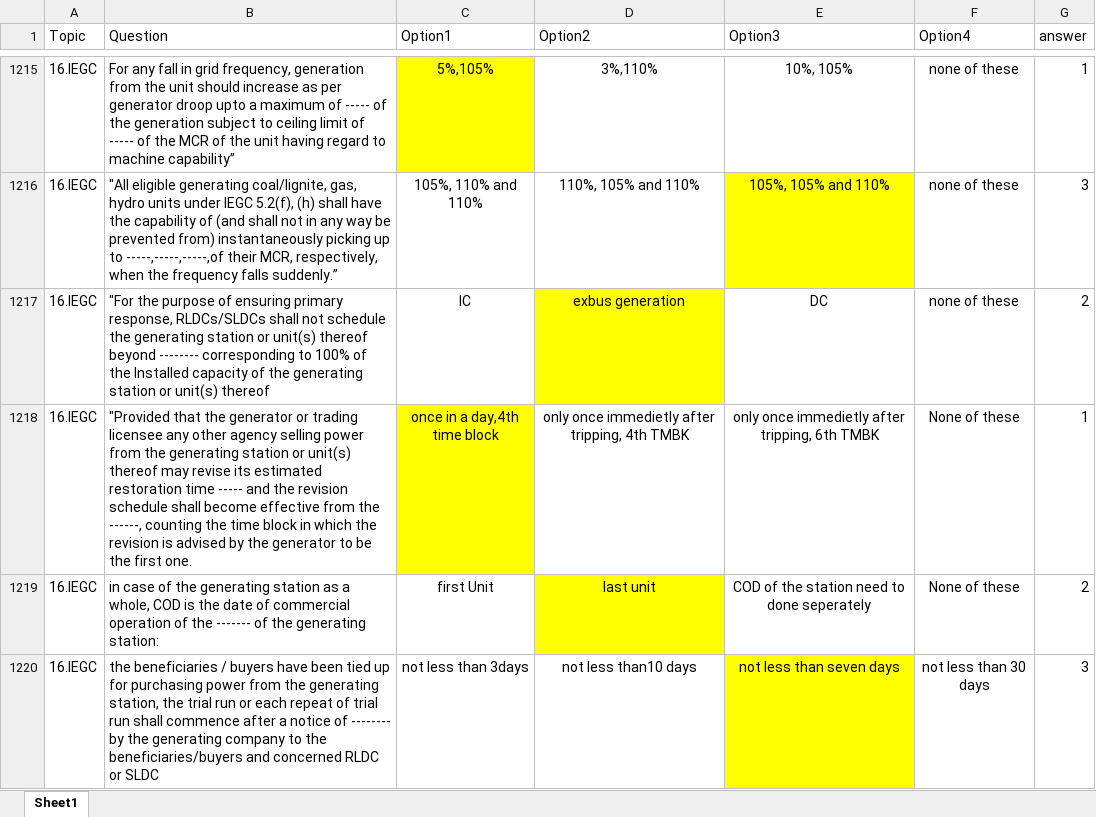
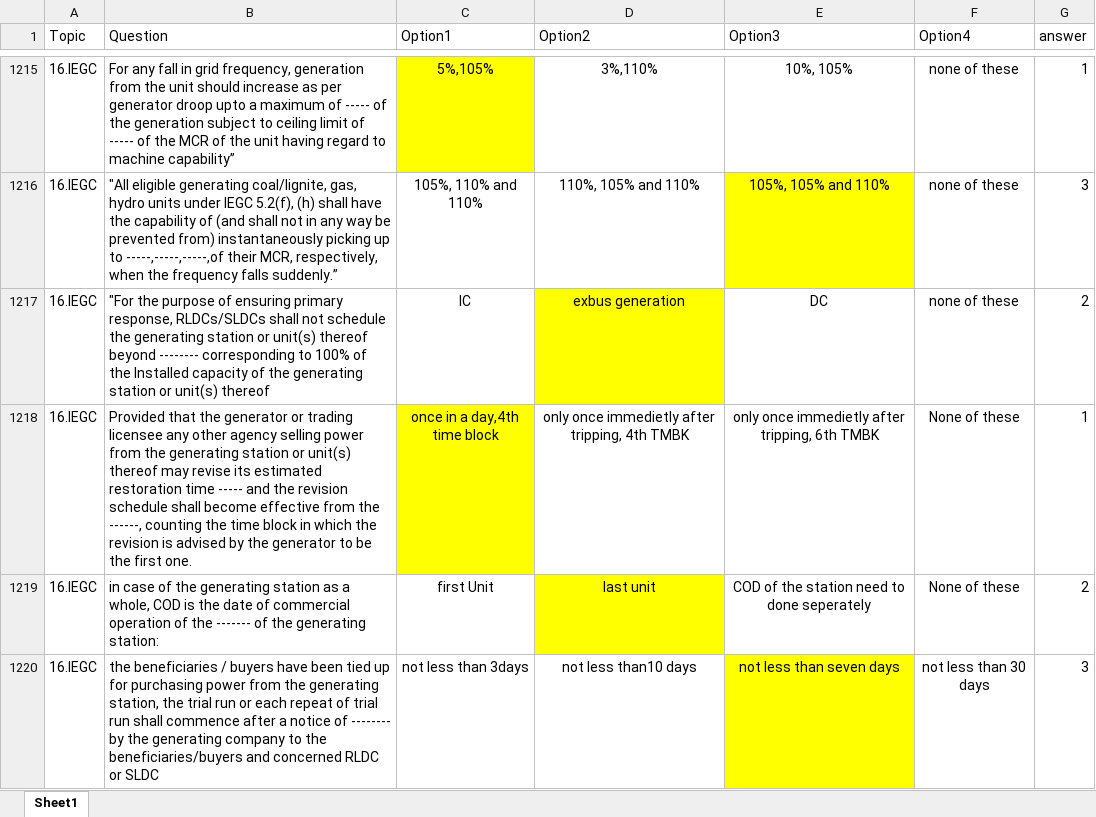
Before and after one commit to nagasudhirpulla/so_ques_bank_app, an Excel workbook: data/QuestionBankAppDb.xlsm, sheet Sheet1, drawn as a sheet; only a part is shown, gaps mark what is left out; values as stored, in another font and other column widths than the file's, no borders; the diff names each change by its address in the sheet, - before the commit and + after, or states it on an @@ line.

```diff
--- a/data/QuestionBankAppDb.xlsm (sheet Sheet1)
+++ b/data/QuestionBankAppDb.xlsm (sheet Sheet1)
-B1218 (Question): "Provided that the…
+B1218 (Question): Provided that the…
```
Also changed, not shown: 1 other file.
